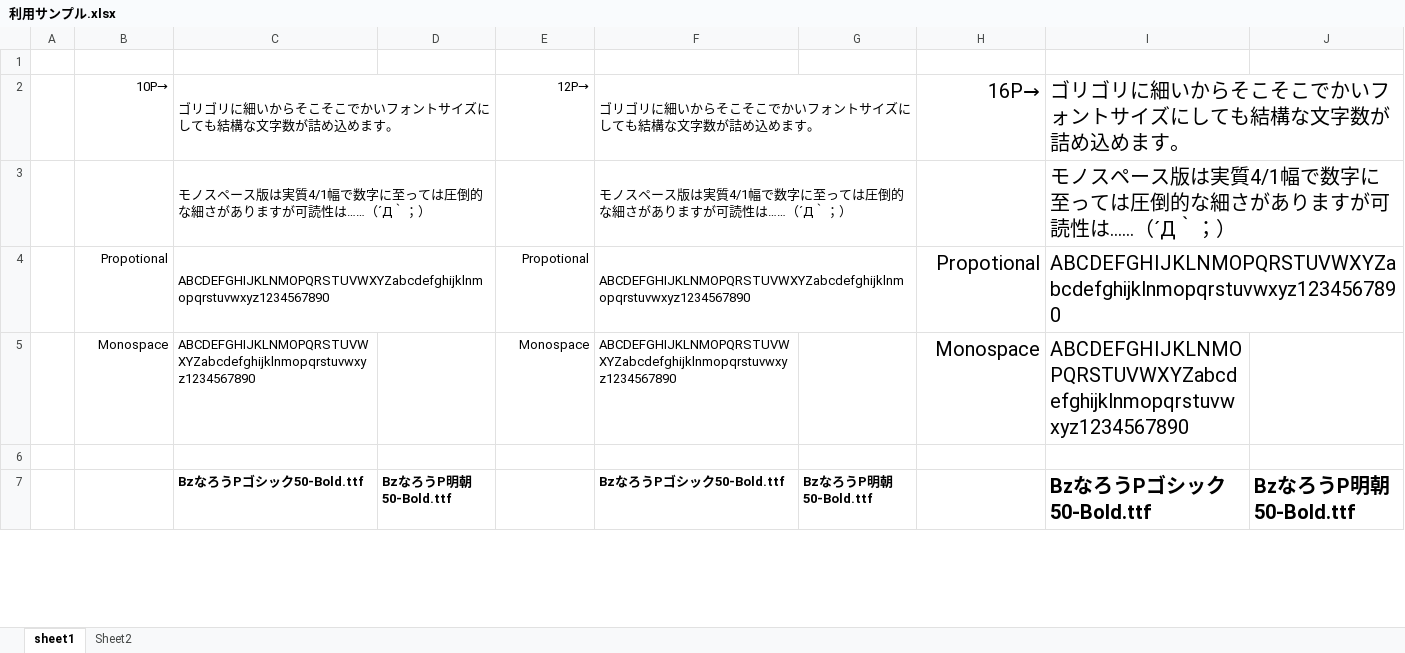
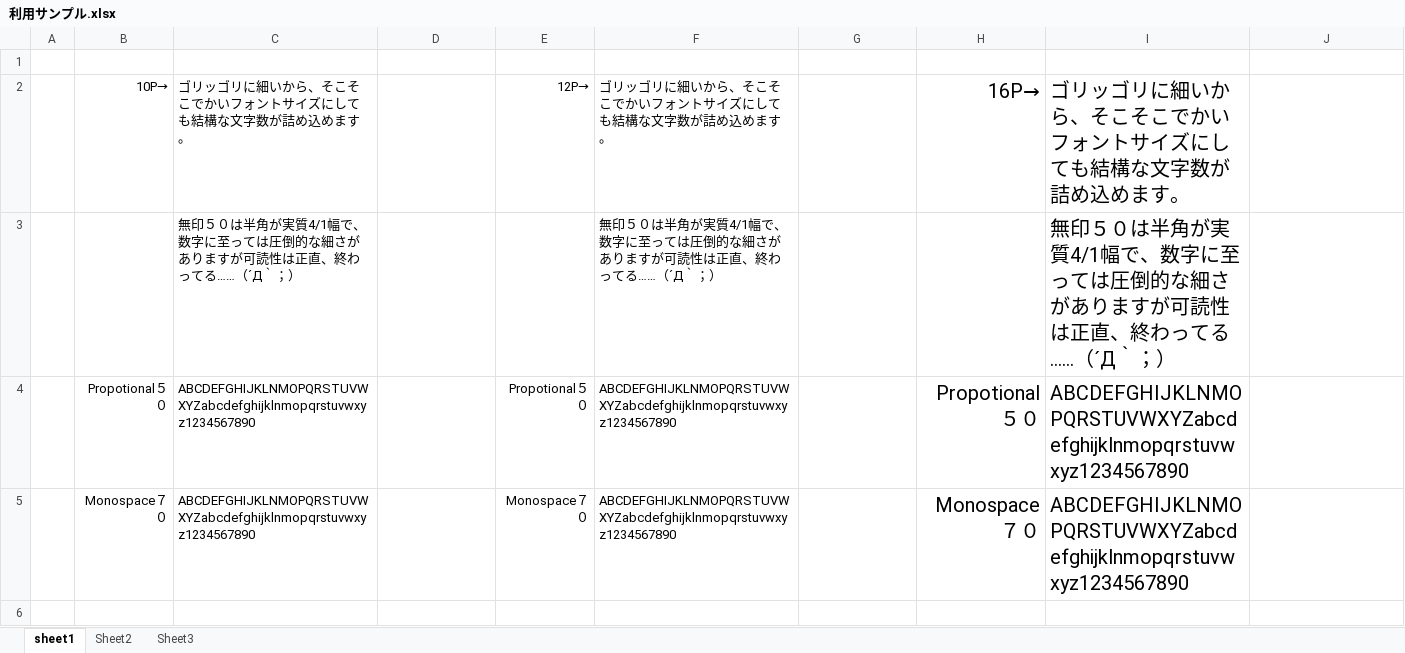
Before and after one commit to syamatsumi/Bz_Narow_Font, an Excel workbook: misc/利用サンプル.xlsx, sheet sheet1, drawn as a sheet; only a part is shown; values as stored, in another font and other column widths than the file's, no borders; removed rows and columns are numbered as before the commit, all else as after; the diff covers the shown part only; the diff names each change by its address in the sheet, - before the commit and + after, or states it on an @@ line.

```diff
--- a/misc/利用サンプル.xlsx (sheet sheet1)
+++ b/misc/利用サンプル.xlsx (sheet sheet1)
+sheet tab: Sheet3
-C2: ゴリゴリに細いからそこそこでかいフォントサイズにしても結構な文字数が詰め込めます。
+C2: ゴリッゴリに細いから、そこそこでかいフォントサイズにしても結構な文字数が詰め込めます。
-C2:D2 merged
-F2: ゴリゴリに細いからそこそこでかいフォントサイズにしても結構な文字数が詰め込めます。
+F2: ゴリッゴリに細いから、そこそこでかいフォントサイズにしても結構な文字数が詰め込めます。
-F2:G2 merged
-I2: ゴリゴリに細いからそこそこでかいフォントサイズにしても結構な文字数が詰め込めます。
+I2: ゴリッゴリに細いから、そこそこでかいフォントサイズにしても結構な文字数が詰め込めます。
-I2:J2 merged
-row 3:  |  | モノスペース版は実質4/1幅で数字に至っては圧倒的な細さがありますが可読性は……（´Д｀；） |  |  | モノスペース版は実質4/1幅で数字に至っては圧倒的な細さがありますが可読性は……（´Д｀；） |  |  | モノスペース版は実質4/1幅で数字に至っては圧倒的な細さがありますが可読性は……（´Д｀；）
+row 3:  |  | 無印５０は半角が実質4/1幅で、数字に至っては圧倒的な細さがありますが可読性は正直、終わってる……（´Д｀；） |  |  | 無印５０は半角が実質4/1幅で、数字に至っては圧倒的な細さがありますが可読性は正直、終わってる……（´Д｀；） |  |  | 無印５０は半角が実質4/1幅で、数字に至っては圧倒的な細さがありますが可読性は正直、終わってる……（´Д｀；）
-B4: Propotional
+B4: Propotional５０
-C4:D4 merged
-E4: Propotional
+E4: Propotional５０
-F4:G4 merged
-H4: Propotional
+H4: Propotional５０
-I4:J4 merged
-B5: Monospace
+B5: Monospace７０
-E5: Monospace
+E5: Monospace７０
-H5: Monospace
+H5: Monospace７０
-row 7:  |  | BzなろうPゴシック50-Bold.ttf | BzなろうP明朝50-Bold.ttf |  | BzなろうPゴシック50-Bold.ttf | BzなろうP明朝50-Bold.ttf |  | BzなろうPゴシック50-Bold.ttf | BzなろうP明朝50-Bold.ttf
```
Also changed, not shown: 6 added rows, 19 removed rows, 22 edited cells and cell formats elsewhere in this sheet, charts or pictures, 14 other files.
